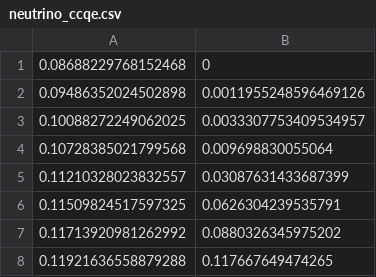
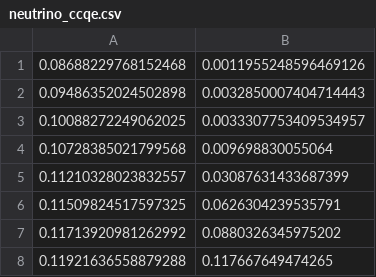
Before and after one commit to pboistier/energy-effects-T2K, a CSV file: docs/source/notebooks/neutrino_ccqe.csv, drawn as a sheet; only a part is shown.

```diff
--- a/docs/source/notebooks/neutrino_ccqe.csv
+++ b/docs/source/notebooks/neutrino_ccqe.csv
@@ -1,3 +1,3 @@
-0.08688229768152468; 0
-0.09486352024502898; 0.0011955248596469126
+0.08688229768152468; 0.0011955248596469126
+0.09486352024502898; 0.0032850007404714443
 0.10088272249062025; 0.0033307753409534957
```
Also changed, not shown: data/neutrino_ccqe.csv, 6 other files.
